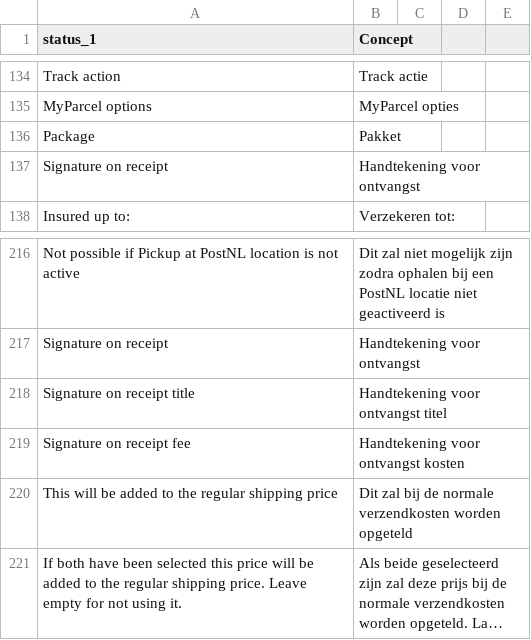
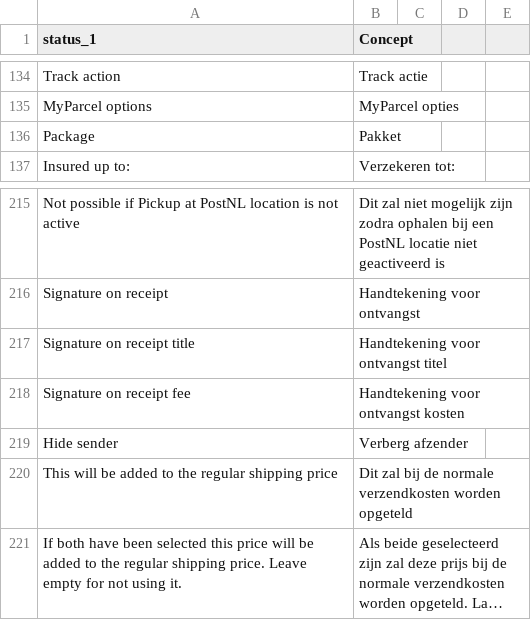
Before and after one commit to myparcelnl/magento, a CSV file: i18n/nl_NL.csv, drawn as a sheet; only a part is shown, gaps mark what is left out; long unchanged cells end in …; removed rows and columns are numbered as before the commit, all else as after; the diff names each change by its address in the sheet, - before the commit and + after, or states it on an @@ line.

Commit message:
fix(translations): add missing

```diff
--- a/i18n/nl_NL.csv
+++ b/i18n/nl_NL.csv
-row 137: Signature on receipt | Handtekening voor ontvangst
+row 219: Hide sender | Verberg afzender
```
Also changed, not shown: i18n/fr_FR.csv, 1 other file.
